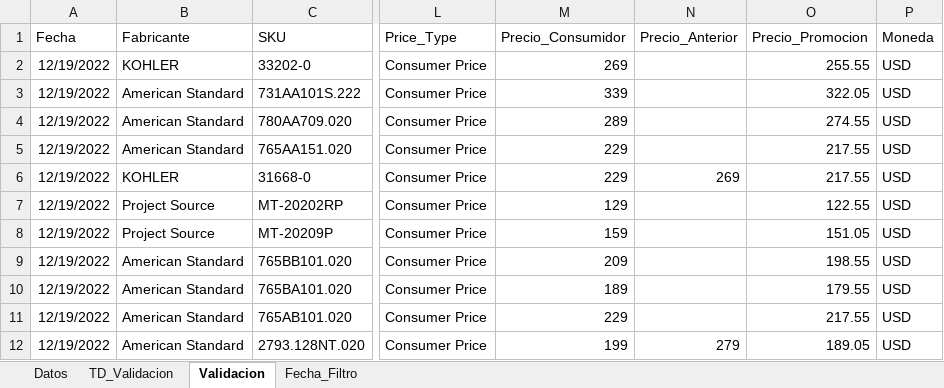
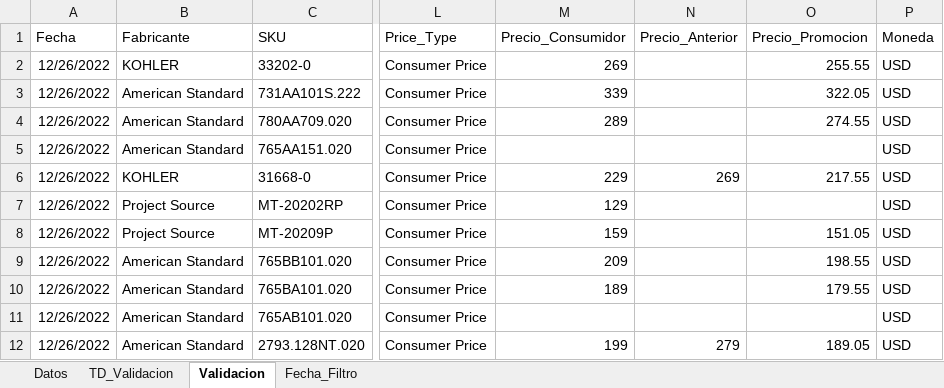
Before and after one commit to cajpardoma/Datos-Robot, an Excel workbook: Datos_Robot_Lowes.xlsx, sheet Validacion, drawn as a sheet; only a part is shown, gaps mark what is left out; values as stored, in another font and other column widths than the file's, no borders; table styles not drawn; the diff covers the shown part only; the diff names each change by its address in the sheet, - before the commit and + after, or states it on an @@ line.

```diff
--- a/Datos_Robot_Lowes.xlsx (sheet Validacion)
+++ b/Datos_Robot_Lowes.xlsx (sheet Validacion)
-A2:A12 (Fecha): 12/19/2022
+A2:A12 (Fecha): 12/26/2022
-M5 (Precio_Consumidor): 229
+M5 (Precio_Consumidor): (empty)
-O5 (Precio_Promocion): 217.55
+O5 (Precio_Promocion): (empty)
-O7 (Precio_Promocion): 122.55
+O7 (Precio_Promocion): (empty)
-M11 (Precio_Consumidor): 229
+M11 (Precio_Consumidor): (empty)
-O11 (Precio_Promocion): 217.55
+O11 (Precio_Promocion): (empty)
```
Also changed, not shown: 3 added rows, 3 removed rows and 114 edited cells elsewhere in this sheet, sheet Datos, sheet TD_Validacion, sheet Fecha_Filtro, 3 other files.
